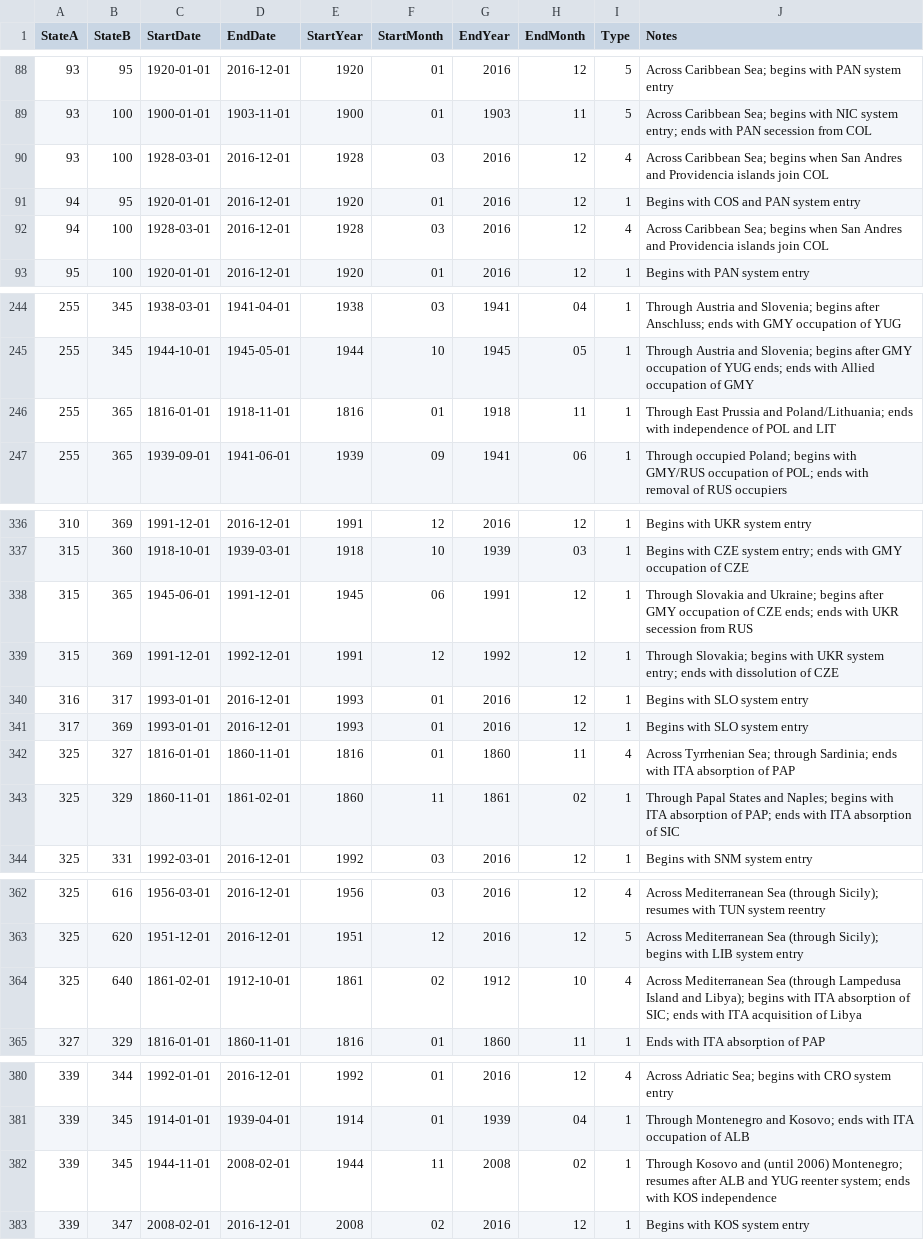
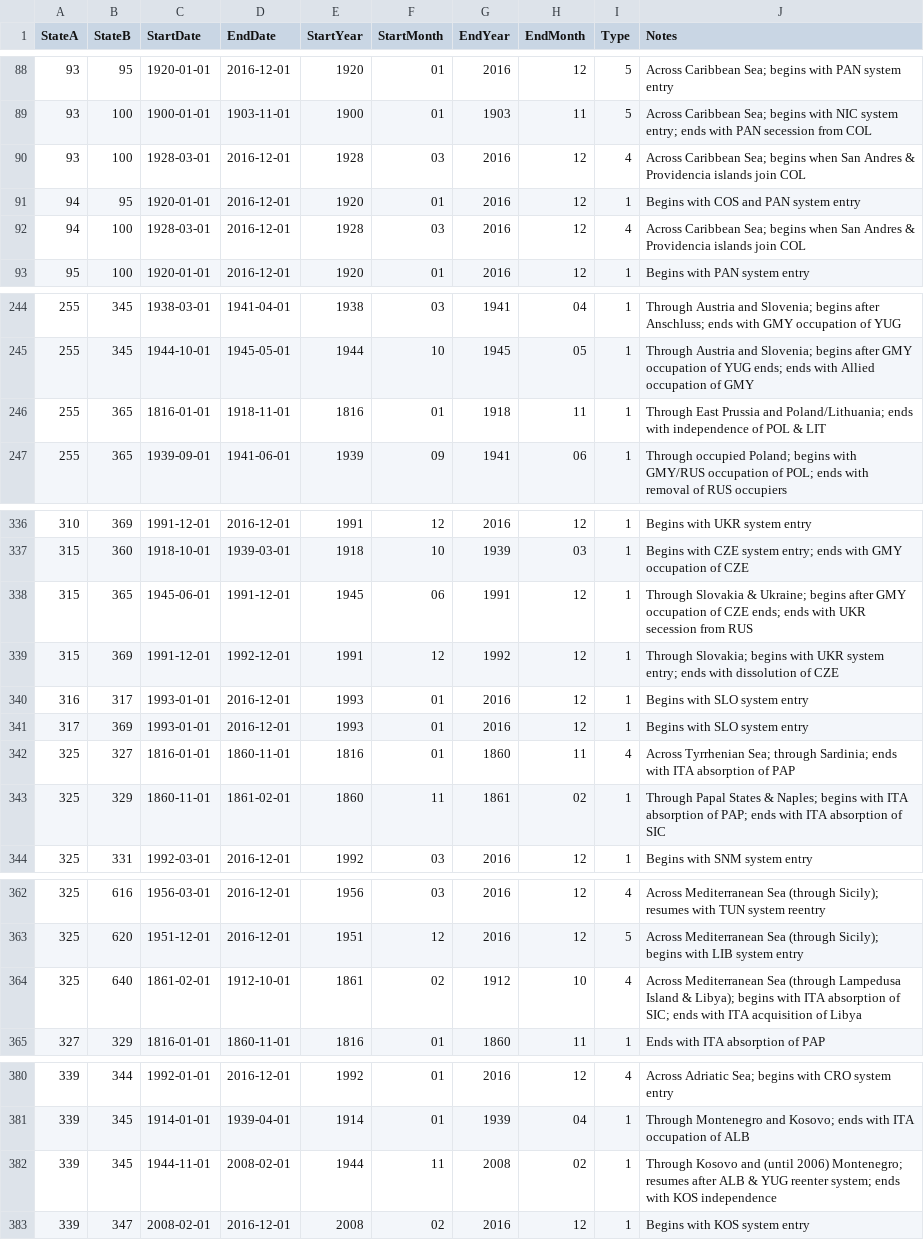
Before and after one commit to jenna-jordan/international-relations-database, a CSV file: FinalData/state_contiguity.csv, drawn as a sheet; only a part is shown, gaps mark what is left out; the diff covers the shown part only.

```diff
--- a/FinalData/state_contiguity.csv
+++ b/FinalData/state_contiguity.csv
@@ -89,5 +89,5 @@ StateA,StateB,StartDate,EndDate,StartYear,StartMonth,EndYear,EndMonth,Type,Notes
 93,100,1900-01-01,1903-11-01,1900,01,1903,11,5,Across Caribbean Sea; begins with NIC system entry; ends with PAN secession from COL
-93,100,1928-03-01,2016-12-01,1928,03,2016,12,4,Across Caribbean Sea; begins when San Andres and Providencia islands join COL
+93,100,1928-03-01,2016-12-01,1928,03,2016,12,4,Across Caribbean Sea; begins when San Andres & Providencia islands join COL
 94,95,1920-01-01,2016-12-01,1920,01,2016,12,1,Begins with COS and PAN system entry
-94,100,1928-03-01,2016-12-01,1928,03,2016,12,4,Across Caribbean Sea; begins when San Andres and Providencia islands join COL
+94,100,1928-03-01,2016-12-01,1928,03,2016,12,4,Across Caribbean Sea; begins when San Andres & Providencia islands join COL
 95,100,1920-01-01,2016-12-01,1920,01,2016,12,1,Begins with PAN system entry
@@ -245,3 +245,3 @@ StateA,StateB,StartDate,EndDate,StartYear,StartMonth,EndYear,EndMonth,Type,Notes
 255,345,1944-10-01,1945-05-01,1944,10,1945,05,1,Through Austria and Slovenia; begins after GMY occupation of YUG ends; ends with Allied occupation of GMY
-255,365,1816-01-01,1918-11-01,1816,01,1918,11,1,Through East Prussia and Poland/Lithuania; ends with independence of POL and LIT
+255,365,1816-01-01,1918-11-01,1816,01,1918,11,1,Through East Prussia and Poland/Lithuania; ends with independence of POL & LIT
 255,365,1939-09-01,1941-06-01,1939,09,1941,06,1,Through occupied Poland; begins with GMY/RUS occupation of POL; ends with removal of RUS occupiers
@@ -337,3 +337,3 @@ StateA,StateB,StartDate,EndDate,StartYear,StartMonth,EndYear,EndMonth,Type,Notes
 315,360,1918-10-01,1939-03-01,1918,10,1939,03,1,Begins with CZE system entry; ends with GMY occupation of CZE
-315,365,1945-06-01,1991-12-01,1945,06,1991,12,1,Through Slovakia and Ukraine; begins after GMY occupation of CZE ends; ends with UKR secession from RUS
+315,365,1945-06-01,1991-12-01,1945,06,1991,12,1,Through Slovakia & Ukraine; begins after GMY occupation of CZE ends; ends with UKR secession from RUS
 315,369,1991-12-01,1992-12-01,1991,12,1992,12,1,Through Slovakia; begins with UKR system entry; ends with dissolution of CZE
@@ -342,3 +342,3 @@ StateA,StateB,StartDate,EndDate,StartYear,StartMonth,EndYear,EndMonth,Type,Notes
 325,327,1816-01-01,1860-11-01,1816,01,1860,11,4,Across Tyrrhenian Sea; through Sardinia; ends with ITA absorption of PAP
-325,329,1860-11-01,1861-02-01,1860,11,1861,02,1,Through Papal States and Naples; begins with ITA absorption of PAP; ends with ITA absorption of SIC
+325,329,1860-11-01,1861-02-01,1860,11,1861,02,1,Through Papal States & Naples; begins with ITA absorption of PAP; ends with ITA absorption of SIC
 325,331,1992-03-01,2016-12-01,1992,03,2016,12,1,Begins with SNM system entry
@@ -363,3 +363,3 @@ StateA,StateB,StartDate,EndDate,StartYear,StartMonth,EndYear,EndMonth,Type,Notes
 325,620,1951-12-01,2016-12-01,1951,12,2016,12,5,Across Mediterranean Sea (through Sicily); begins with LIB system entry
-325,640,1861-02-01,1912-10-01,1861,02,1912,10,4,Across Mediterranean Sea (through Lampedusa Island and Libya); begins with ITA absorption of SIC; ends with ITA acquisition of Libya
+325,640,1861-02-01,1912-10-01,1861,02,1912,10,4,Across Mediterranean Sea (through Lampedusa Island & Libya); begins with ITA absorption of SIC; ends with ITA acquisition of Libya
 327,329,1816-01-01,1860-11-01,1816,01,1860,11,1,Ends with ITA absorption of PAP
@@ -381,3 +381,3 @@ StateA,StateB,StartDate,EndDate,StartYear,StartMonth,EndYear,EndMonth,Type,Notes
 339,345,1914-01-01,1939-04-01,1914,01,1939,04,1,Through Montenegro and Kosovo; ends with ITA occupation of ALB
-339,345,1944-11-01,2008-02-01,1944,11,2008,02,1,Through Kosovo and (until 2006) Montenegro; resumes after ALB and YUG reenter system; ends with KOS independence
+339,345,1944-11-01,2008-02-01,1944,11,2008,02,1,Through Kosovo and (until 2006) Montenegro; resumes after ALB & YUG reenter system; ends with KOS independence
 339,347,2008-02-01,2016-12-01,2008,02,2016,12,1,Begins with KOS system entry
```
Also changed, not shown: 1 edited cell elsewhere in this file, FinalData/territorialchange.csv, 14 other files.
